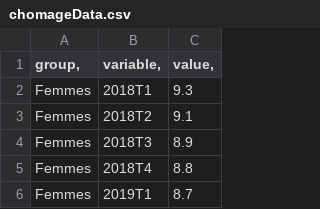
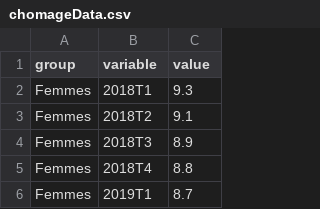
Before and after one commit to SWalker01/mia-public, a CSV file: chomageData.csv, drawn as a sheet; only a part is shown.

Commit message:
chomageData-V9

```diff
--- a/chomageData.csv
+++ b/chomageData.csv
@@ -1,2 +1,2 @@
-group,;variable,;value,
+group;variable;value
 Femmes;2018T1;9.3
```
